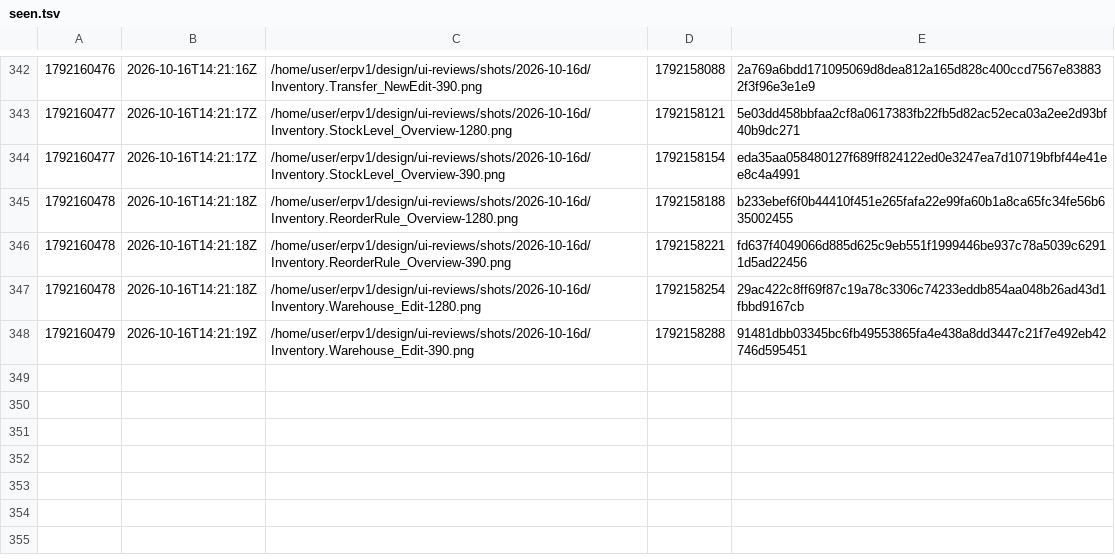
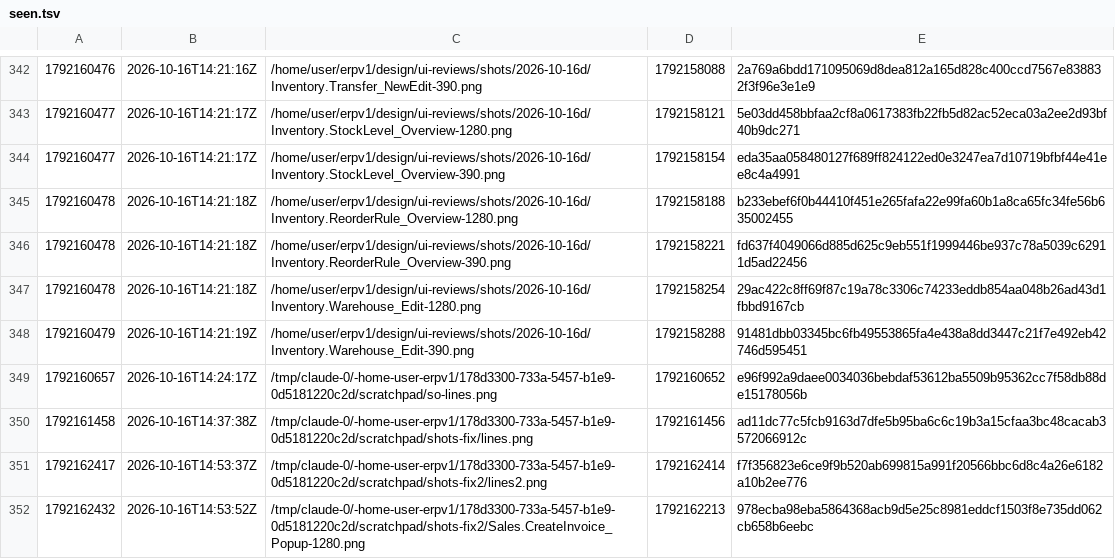
Before and after one commit to ako/erpv1, a TSV file: .claude/loop/look/seen.tsv, drawn as a sheet; only a part is shown, gaps mark what is left out.

```diff
--- a/.claude/loop/look/seen.tsv
+++ b/.claude/loop/look/seen.tsv
@@ -348 +348,5 @@
 1792160479	2026-10-16T14:21:19Z	/home/user/erpv1/design/ui-reviews/shots/2026-10-16d/Inventory.Warehouse_Edit-390.png	1792158288	91481dbb03345bc6fb49553865fa4e438a8dd3447c21f7e492eb42746d595451
+1792160657	2026-10-16T14:24:17Z	/tmp/claude-0/-home-user-erpv1/178d3300-733a-5457-b1e9-0d5181220c2d/scratchpad/so-lines.png	1792160652	e96f992a9daee0034036bebdaf53612ba5509b95362cc7f58db88de15178056b
+1792161458	2026-10-16T14:37:38Z	/tmp/claude-0/-home-user-erpv1/178d3300-733a-5457-b1e9-0d5181220c2d/scratchpad/shots-fix/lines.png	1792161456	ad11dc77c5fcb9163d7dfe5b95ba6c6c19b3a15cfaa3bc48cacab3572066912c
+1792162417	2026-10-16T14:53:37Z	/tmp/claude-0/-home-user-erpv1/178d3300-733a-5457-b1e9-0d5181220c2d/scratchpad/shots-fix2/lines2.png	1792162414	f7f356823e6ce9f9b520ab699815a991f20566bbc6d8c4a26e6182a10b2ee776
+1792162432	2026-10-16T14:53:52Z	/tmp/claude-0/-home-user-erpv1/178d3300-733a-5457-b1e9-0d5181220c2d/scratchpad/shots-fix2/Sales.CreateInvoice_Popup-1280.png	1792162213	978ecba98eba5864368acb9d5e25c8981eddcf1503f8e735dd062cb658b6eebc
```
Also changed, not shown: .claude/loop/look/owed.tsv, .claude/loop/metrics-ledger.tsv, 22 other files.
